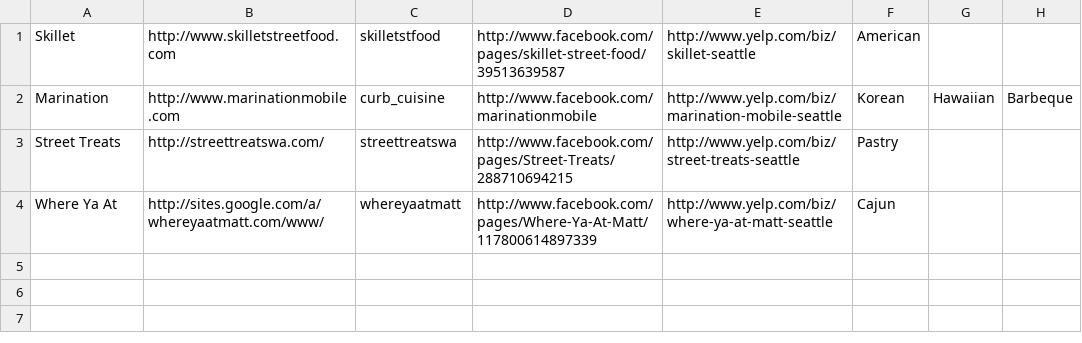
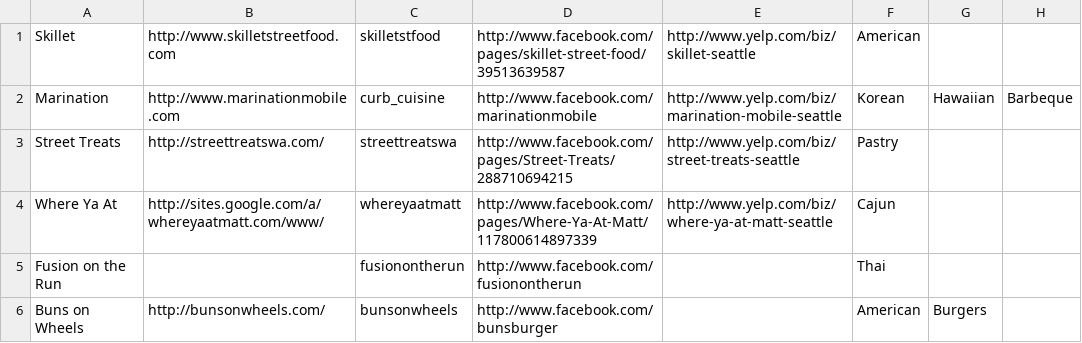
Before and after one commit to jmartenstein/streetfood, a CSV file: data/trucks.csv, drawn as a sheet; the diff names each change by its address in the sheet, - before the commit and + after, or states it on an @@ line.

```diff
--- a/data/trucks.csv
+++ b/data/trucks.csv
+row 5: Fusion on the Run |  | fusionontherun | http://www.facebook.com/fusionontherun |  | Thai
+row 6: Buns on Wheels | http://bunsonwheels.com/ | bunsonwheels | http://www.facebook.com/bunsburger |  | American | Burgers
```
Also changed, not shown: data/locations.csv, data/stops.csv, 2 other files.
